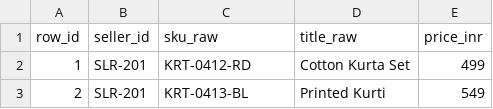
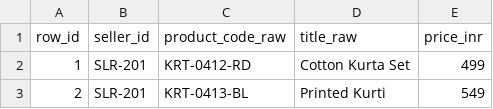
Before and after one commit to ayaznoori/Ayaz_Curriculum, a CSV file: IITP-AIDA-EN-III-2610/module-01-data-sql-foundations/lecture-05-lists-and-string-handling/data/seller_product_codes.csv (was IITP-AIDA-EN-III-2610/module-01-data-sql-foundations/lecture-05-lists-and-string-handling/data/seller_skus.csv), drawn as a sheet; only a part is shown.

```diff
--- a/IITP-AIDA-EN-III-2610/module-01-data-sql-foundations/lecture-05-lists-and-string-handling/data/seller_skus.csv
+++ b/IITP-AIDA-EN-III-2610/module-01-data-sql-foundations/lecture-05-lists-and-string-handling/data/seller_product_codes.csv
@@ -1,2 +1,2 @@
-row_id,seller_id,sku_raw,title_raw,price_inr
+row_id,seller_id,product_code_raw,title_raw,price_inr
 1,SLR-201,KRT-0412-RD,Cotton Kurta Set,499
```
Also changed, not shown: 8 other files.
